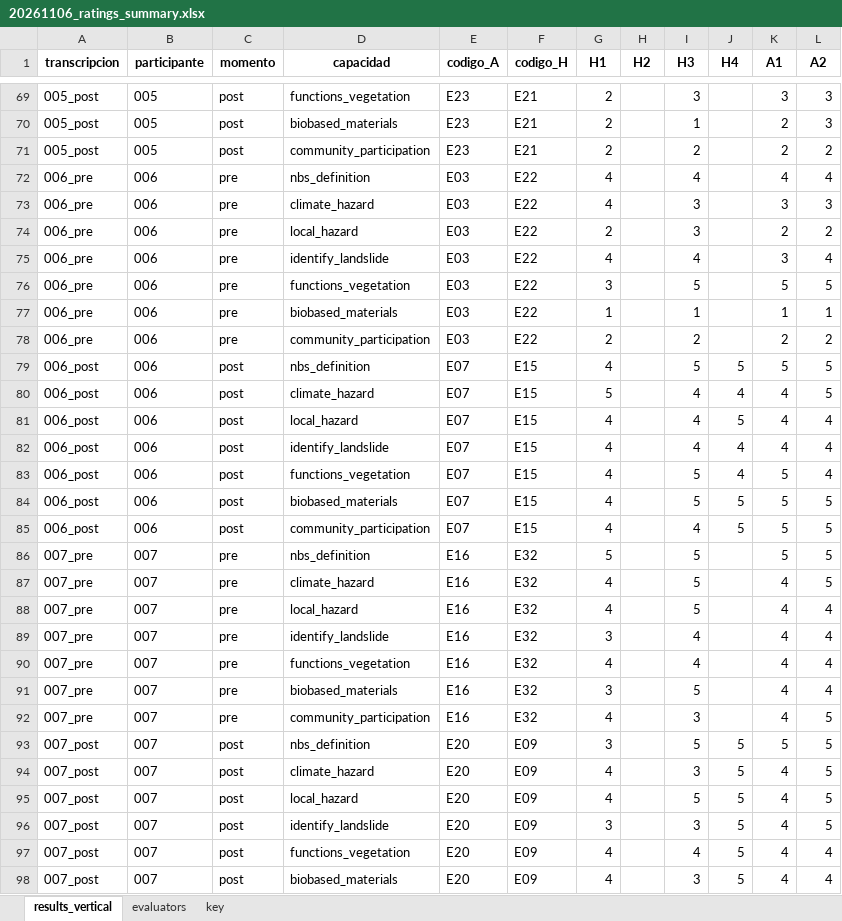
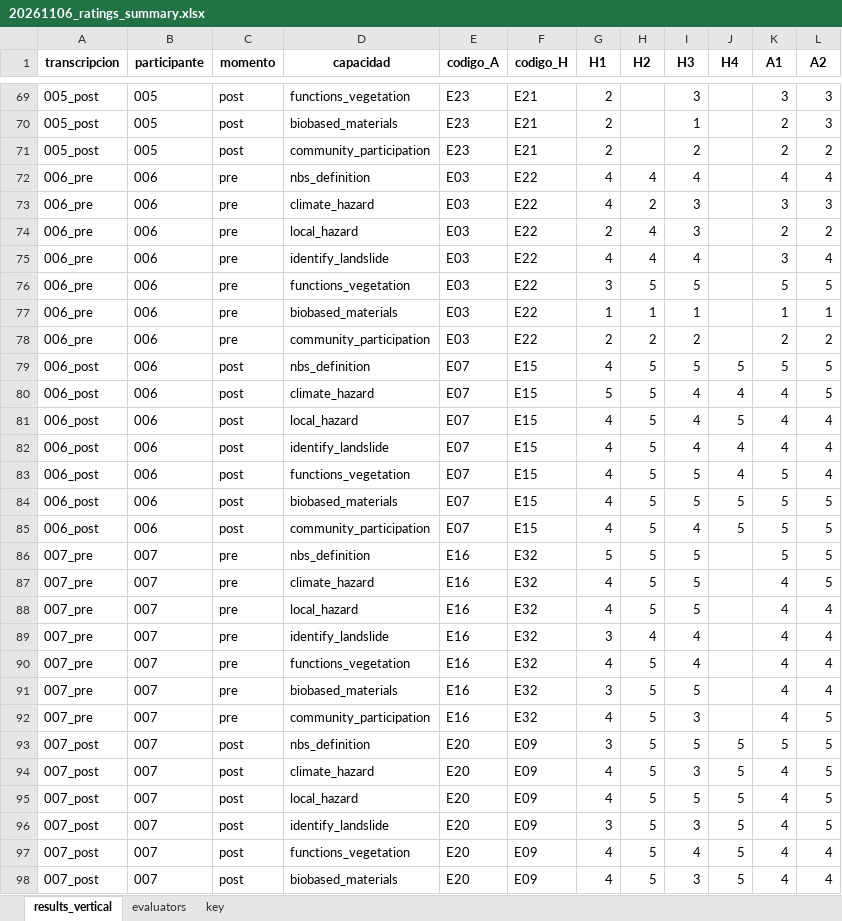
Before and after one commit to rperezrpo/data_analysis, an Excel workbook: data/processed/20261106_ratings_summary.xlsx, sheet results_vertical, drawn as a sheet; only a part is shown, gaps mark what is left out; values as stored, in another font and other column widths than the file's, no borders; the diff covers the shown part only; the diff names each change by its address in the sheet, - before the commit and + after, or states it on an @@ line.

```diff
--- a/data/processed/20261106_ratings_summary.xlsx (sheet results_vertical)
+++ b/data/processed/20261106_ratings_summary.xlsx (sheet results_vertical)
-H72 (H2): (empty)
+H72 (H2): 4
-H73 (H2): (empty)
+H73 (H2): 2
-H74:H75 (H2): (empty)
+H74:H75 (H2): 4
-H76 (H2): (empty)
+H76 (H2): 5
-H77 (H2): (empty)
+H77 (H2): 1
-H78 (H2): (empty)
+H78 (H2): 2
-H79:H88 (H2): (empty)
+H79:H88 (H2): 5
-H89 (H2): (empty)
+H89 (H2): 4
-H90:H98 (H2): (empty)
+H90:H98 (H2): 5
```
Also changed, not shown: 175 edited cells elsewhere in this sheet, sheet evaluators, results/tables/20261106_reliability_results.xlsx.
